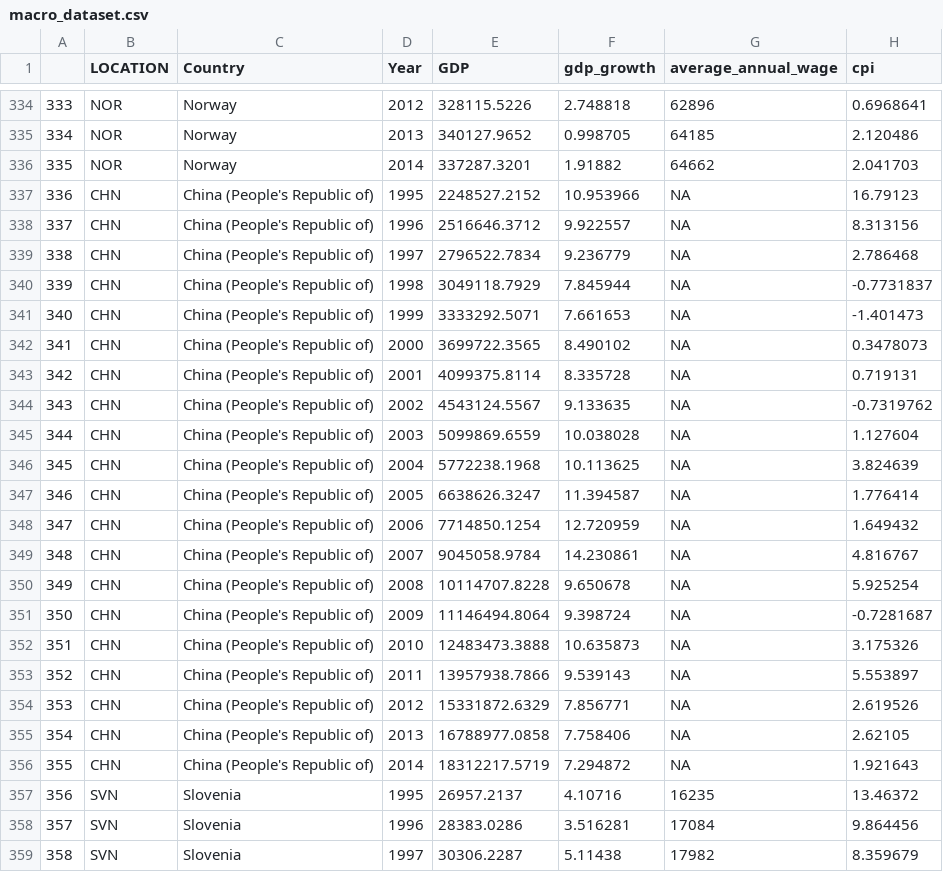
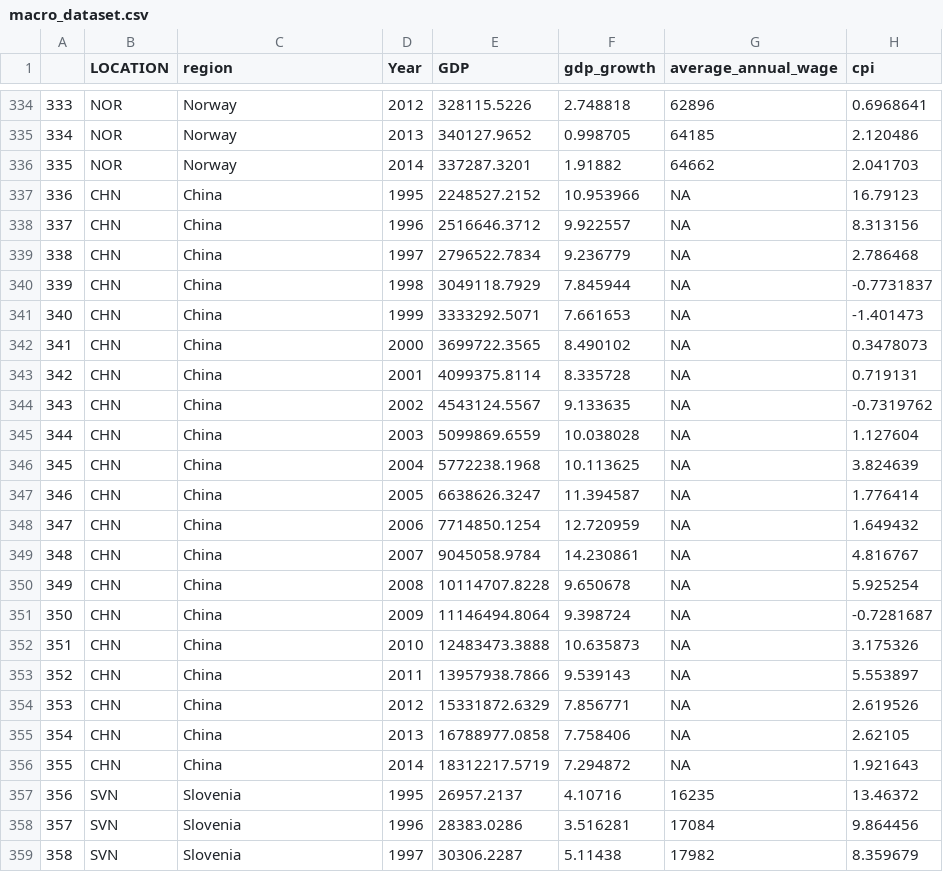
Before and after one commit to drosbcn/euro_cluster_app, a CSV file: macro_dataset.csv, drawn as a sheet; only a part is shown, gaps mark what is left out; the diff covers the shown part only; the diff names each change by its address in the sheet, - before the commit and + after, or states it on an @@ line.

```diff
--- a/macro_dataset.csv
+++ b/macro_dataset.csv
-C1: Country
+C1: region
-C337:C356 (region): China (People's Republic of)
+C337:C356 (region): China
```
Also changed, not shown: 80 edited cells elsewhere in this file, 4 other files.
